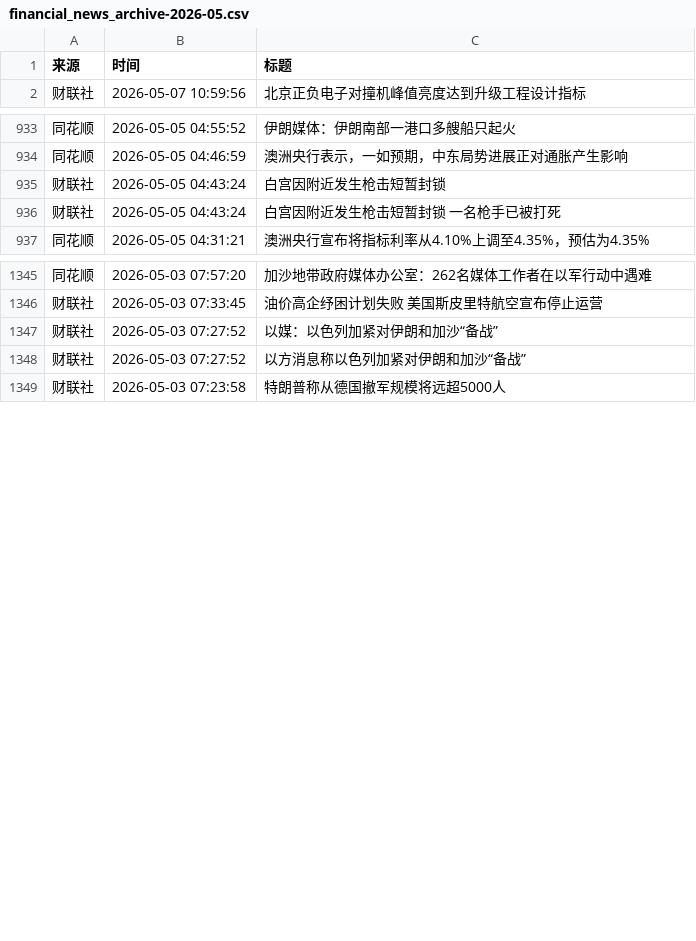
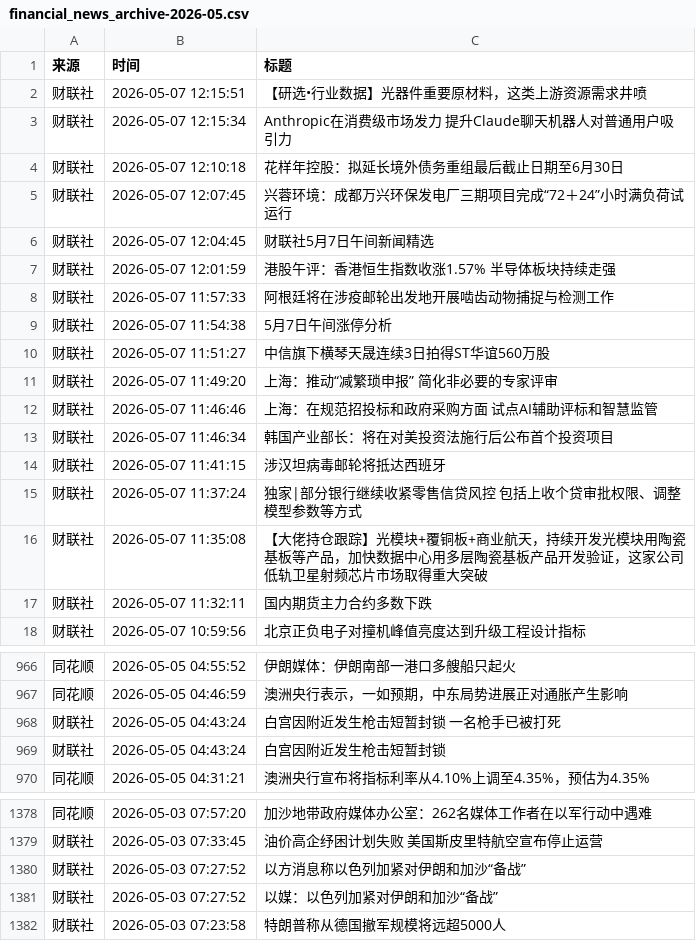
Before and after one commit to ZhangLi1984/AStockNews, a CSV file: financial_news_archive-2026-05.csv, drawn as a sheet; only a part is shown, gaps mark what is left out; the diff covers the shown part only.

```diff
--- a/financial_news_archive-2026-05.csv
+++ b/financial_news_archive-2026-05.csv
@@ -1,2 +1,18 @@
 来源,时间,标题
+财联社,2026-05-07 12:15:51,【研选•行业数据】光器件重要原材料，这类上游资源需求井喷
+财联社,2026-05-07 12:15:34,Anthropic在消费级市场发力 提升Claude聊天机器人对普通用户吸引力
+财联社,2026-05-07 12:10:18,花样年控股：拟延长境外债务重组最后截止日期至6月30日
+财联社,2026-05-07 12:07:45,兴蓉环境：成都万兴环保发电厂三期项目完成“72＋24”小时满负荷试运行
+财联社,2026-05-07 12:04:45,财联社5月7日午间新闻精选
+财联社,2026-05-07 12:01:59,港股午评：香港恒生指数收涨1.57% 半导体板块持续走强
+财联社,2026-05-07 11:57:33,阿根廷将在涉疫邮轮出发地开展啮齿动物捕捉与检测工作
+财联社,2026-05-07 11:54:38,5月7日午间涨停分析
+财联社,2026-05-07 11:51:27,中信旗下横琴天晟连续3日拍得ST华谊560万股
+财联社,2026-05-07 11:49:20,上海：推动“减繁琐申报” 简化非必要的专家评审
+财联社,2026-05-07 11:46:46,上海：在规范招投标和政府采购方面 试点AI辅助评标和智慧监管
+财联社,2026-05-07 11:46:34,韩国产业部长：将在对美投资法施行后公布首个投资项目
+财联社,2026-05-07 11:41:15,涉汉坦病毒邮轮将抵达西班牙
+财联社,2026-05-07 11:37:24,独家|部分银行继续收紧零售信贷风控 包括上收个贷审批权限、调整模型参数等方式
+财联社,2026-05-07 11:35:08,【大佬持仓跟踪】光模块+覆铜板+商业航天，持续开发光模块用陶瓷基板等产品，加快数据中心用多层陶瓷基板产品开发验证，这家公司低轨卫星射频芯片市场取得重大突破
+财联社,2026-05-07 11:32:11,国内期货主力合约多数下跌
 财联社,2026-05-07 10:59:56,北京正负电子对撞机峰值亮度达到升级工程设计指标
@@ -934,4 +967,4 @@
 同花顺,2026-05-05 04:46:59,澳洲央行表示，一如预期，中东局势进展正对通胀产生影响
-财联社,2026-05-05 04:43:24,白宫因附近发生枪击短暂封锁
 财联社,2026-05-05 04:43:24,白宫因附近发生枪击短暂封锁 一名枪手已被打死
+财联社,2026-05-05 04:43:24,白宫因附近发生枪击短暂封锁
 同花顺,2026-05-05 04:31:21,澳洲央行宣布将指标利率从4.10%上调至4.35%，预估为4.35%
@@ -1346,4 +1379,4 @@
 财联社,2026-05-03 07:33:45,油价高企纾困计划失败 美国斯皮里特航空宣布停止运营
-财联社,2026-05-03 07:27:52,以媒：以色列加紧对伊朗和加沙“备战”
 财联社,2026-05-03 07:27:52,以方消息称以色列加紧对伊朗和加沙“备战”
+财联社,2026-05-03 07:27:52,以媒：以色列加紧对伊朗和加沙“备战”
 财联社,2026-05-03 07:23:58,特朗普称从德国撤军规模将远超5000人
```
Also changed, not shown: 17 added rows and 2 moved rows elsewhere in this file.
